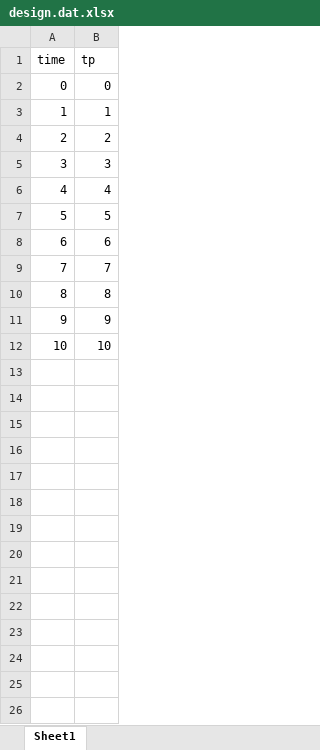
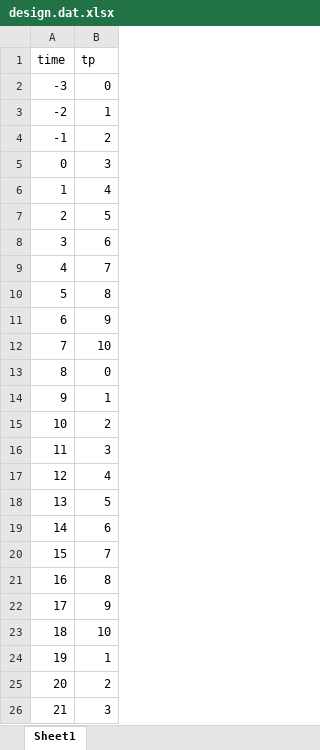
Before and after one commit to Kristianlian/ribose-paper, an Excel workbook: data/design.dat.xlsx, sheet Sheet1, drawn as a sheet; values as stored, in another font and other column widths than the file's, no borders; the diff names each change by its address in the sheet, - before the commit and + after, or states it on an @@ line.

Commit message:
further design fig work

```diff
--- a/data/design.dat.xlsx (sheet Sheet1)
+++ b/data/design.dat.xlsx (sheet Sheet1)
@@ column A (time) renumbered between rows 2 and 12 @@
+row 13: 8 | 0
+row 14: 9 | 1
+row 15: 10 | 2
+row 16: 11 | 3
+row 17: 12 | 4
+row 18: 13 | 5
+row 19: 14 | 6
+row 20: 15 | 7
+row 21: 16 | 8
+row 22: 17 | 9
+row 23: 18 | 10
+row 24: 19 | 1
+row 25: 20 | 2
+row 26: 21 | 3
```
Also changed, not shown: 1 other file.
